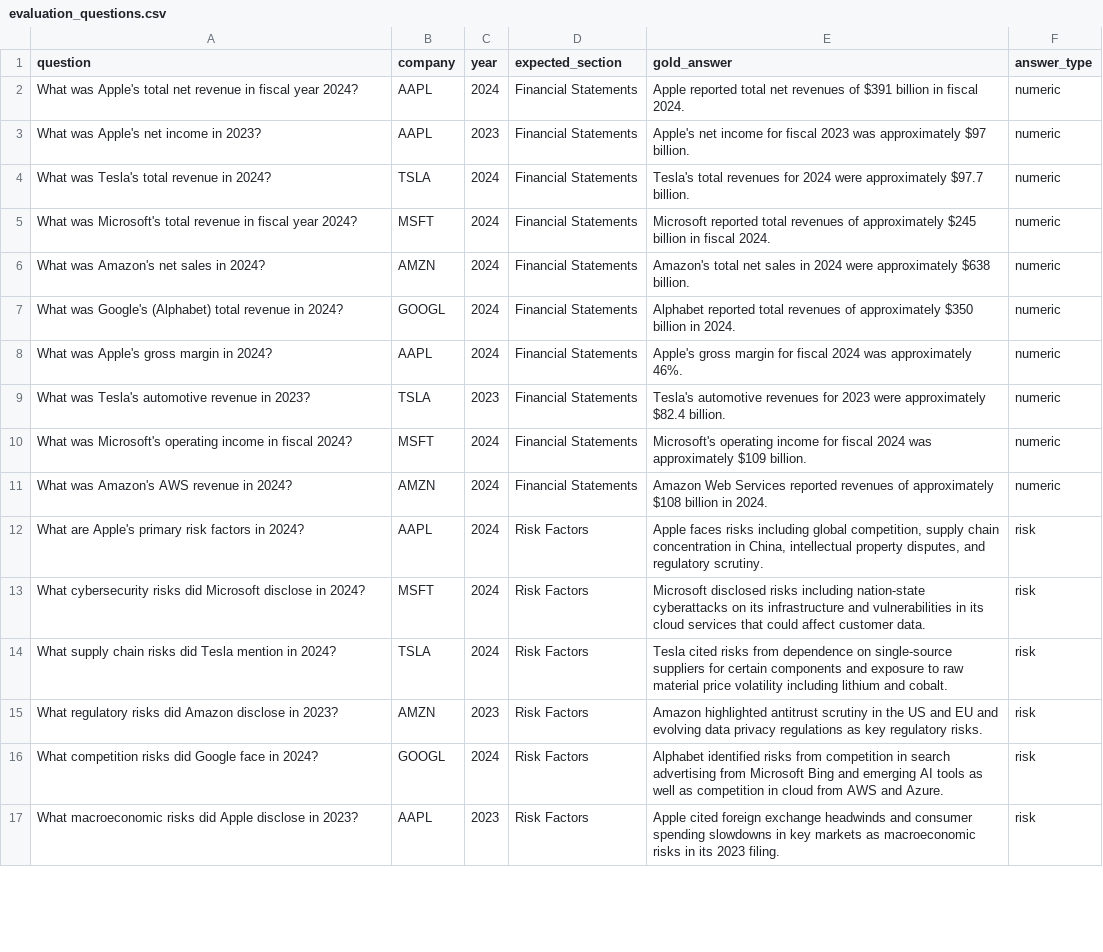
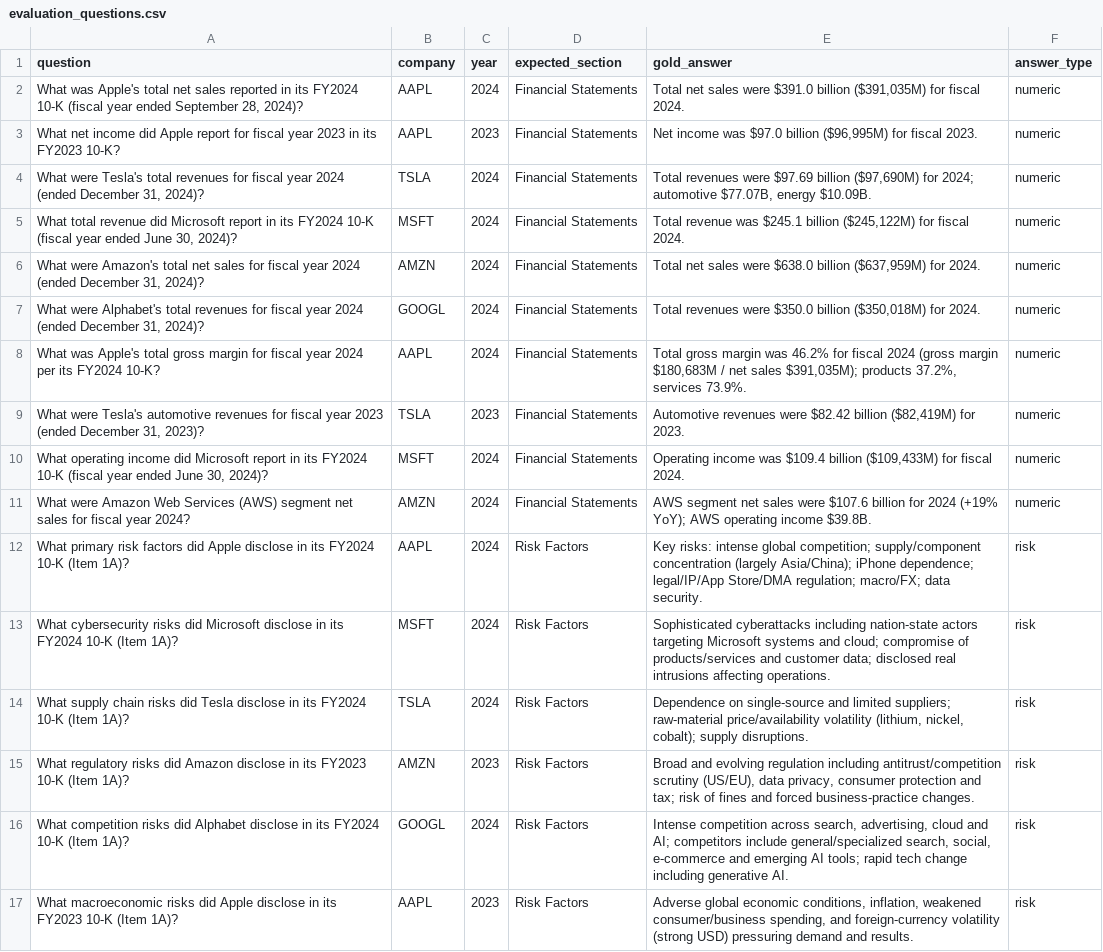
Before and after one commit to jainharshu01/financial-agentic-rag, a CSV file: evaluation/evaluation_questions.csv, drawn as a sheet; only a part is shown; the diff covers the shown part only; the diff names each change by its address in the sheet, - before the commit and + after, or states it on an @@ line.

Commit message:
Update agentic RAG pipeline and evaluation framework

```diff
--- a/evaluation/evaluation_questions.csv
+++ b/evaluation/evaluation_questions.csv
-A2 (question): …total net revenue in fiscal year 2024?
+A2 (question): …total net sales reported in its FY2024 10-K (fiscal year ended September 28, 2024)?
-E2 (gold_answer): Apple reported total net revenues of $391 billion in fiscal 2024.
+E2 (gold_answer): Total net sales were $391.0 billion ($391,035M) for fiscal 2024.
-A3 (question): What was Apple's net income in 2023?
+A3 (question): What net income did Apple report for fiscal year 2023 in its FY2023 10-K?
-E3 (gold_answer): Apple's net income for fiscal 2023 was approximately $97 billion.
+E3 (gold_answer): Net income was $97.0 billion ($96,995M) for fiscal 2023.
-A4 (question): What was Tesla's total revenue in 2024?
+A4 (question): What were Tesla's total revenues for fiscal year 2024 (ended December 31, 2024)?
-E4 (gold_answer): Tesla's total revenues for 2024 were approximately $97.7 billion.
+E4 (gold_answer): Total revenues were $97.69 billion ($97,690M) for 2024; automotive $77.07B, energy $10.09B.
-A5 (question): What was Microsoft's total revenue in fiscal year 2024?
+A5 (question): What total revenue did Microsoft report in its FY2024 10-K (fiscal year ended June 30, 2024)?
-E5 (gold_answer): Microsoft reported total revenues of approximately $245 billion in fiscal 2024.
+E5 (gold_answer): Total revenue was $245.1 billion ($245,122M) for fiscal 2024.
-A6 (question): What was Amazon's net sales in 2024?
+A6 (question): What were Amazon's total net sales for fiscal year 2024 (ended December 31, 2024)?
-E6 (gold_answer): Amazon's total net sales in 2024 were approximately $638 billion.
+E6 (gold_answer): Total net sales were $638.0 billion ($637,959M) for 2024.
-A7 (question): What was Google's (Alphabet) total revenue in 2024?
+A7 (question): What were Alphabet's total revenues for fiscal year 2024 (ended December 31, 2024)?
-E7 (gold_answer): Alphabet reported total revenues of approximately $350 billion in 2024.
+E7 (gold_answer): Total revenues were $350.0 billion ($350,018M) for 2024.
-A8 (question): …was Apple's gross margin in 2024?
+A8 (question): …was Apple's total gross margin for fiscal year 2024 per its FY2024 10-K?
-E8 (gold_answer): Apple's gross margin for fiscal 2024 was approximately 46%.
+E8 (gold_answer): Total gross margin was 46.2% for fiscal 2024 (gross margin $180,683M / net sales $391,035M); products 37.2%, services 73.9%.
-A9 (question): What was Tesla's automotive revenue in 2023?
+A9 (question): What were Tesla's automotive revenues for fiscal year 2023 (ended December 31, 2023)?
-E9 (gold_answer): Tesla's automotive revenues for 2023 were approximately $82.4 billion.
+E9 (gold_answer): Automotive revenues were $82.42 billion ($82,419M) for 2023.
-A10 (question): What was Microsoft's operating income in fiscal 2024?
+A10 (question): What operating income did Microsoft report in its FY2024 10-K (fiscal year ended June 30, 2024)?
-E10 (gold_answer): Microsoft's operating income for fiscal 2024 was approximately $109 billion.
+E10 (gold_answer): Operating income was $109.4 billion ($109,433M) for fiscal 2024.
-A11 (question): What was Amazon's AWS revenue in 2024?
+A11 (question): What were Amazon Web Services (AWS) segment net sales for fiscal year 2024?
-E11 (gold_answer): Amazon Web Services reported revenues of approximately $108 billion in 2024.
+E11 (gold_answer): AWS segment net sales were $107.6 billion for 2024 (+19% YoY); AWS operating income $39.8B.
-A12 (question): What are Apple's primary risk factors in 2024?
+A12 (question): What primary risk factors did Apple disclose in its FY2024 10-K (Item 1A)?
-E12 (gold_answer): Apple faces risks including global competition, supply chain concentration in China, intellectual property disputes, and regulatory scrutiny.
+E12 (gold_answer): Key risks: intense global competition; supply/component concentration (largely Asia/China); iPhone dependence; legal/IP/App Store/DMA regulation; macro/FX; data security.
-A13 (question): …disclose in 2024?
+A13 (question): …disclose in its FY2024 10-K (Item 1A)?
-E13 (gold_answer): Microsoft disclosed risks including nation-state cyberattacks on its infrastructure and vulnerabilities in its cloud services that could affect customer data.
+E13 (gold_answer): Sophisticated cyberattacks including nation-state actors targeting Microsoft systems and cloud; compromise of products/services and customer data; disclosed real intrusions affecting operations.
-A14 (question): …did Tesla mention in 2024?
+A14 (question): …did Tesla disclose in its FY2024 10-K (Item 1A)?
-E14 (gold_answer): Tesla cited risks from dependence on single-source suppliers for certain components and exposure to raw material price volatility including lithium and cobalt.
+E14 (gold_answer): Dependence on single-source and limited suppliers; raw-material price/availability volatility (lithium, nickel, cobalt); supply disruptions.
-A15 (question): …disclose in 2023?
+A15 (question): …disclose in its FY2023 10-K (Item 1A)?
-E15 (gold_answer): Amazon highlighted antitrust scrutiny in the US and EU and evolving data privacy regulations as key regulatory risks.
+E15 (gold_answer): Broad and evolving regulation including antitrust/competition scrutiny (US/EU), data privacy, consumer protection and tax; risk of fines and forced business-practice changes.
-A16 (question): …risks did Google face in 2024?
+A16 (question): …risks did Alphabet disclose in its FY2024 10-K (Item 1A)?
-E16 (gold_answer): Alphabet identified risks from competition in search advertising from Microsoft Bing and emerging AI tools as well as competition in cloud from AWS and Azure.
+E16 (gold_answer): Intense competition across search, advertising, cloud and AI; competitors include general/specialized search, social, e-commerce and emerging AI tools; rapid tech change including generative AI.
-A17 (question): …disclose in 2023?
+A17 (question): …disclose in its FY2023 10-K (Item 1A)?
-E17 (gold_answer): Apple cited foreign exchange headwinds and consumer spending slowdowns in key markets as macroeconomic risks in its 2023 filing.
+E17 (gold_answer): Adverse global economic conditions, inflation, weakened consumer/business spending, and foreign-currency volatility (strong USD) pressuring demand and results.
```
Also changed, not shown: 48 edited cells elsewhere in this file, 24 other files.
